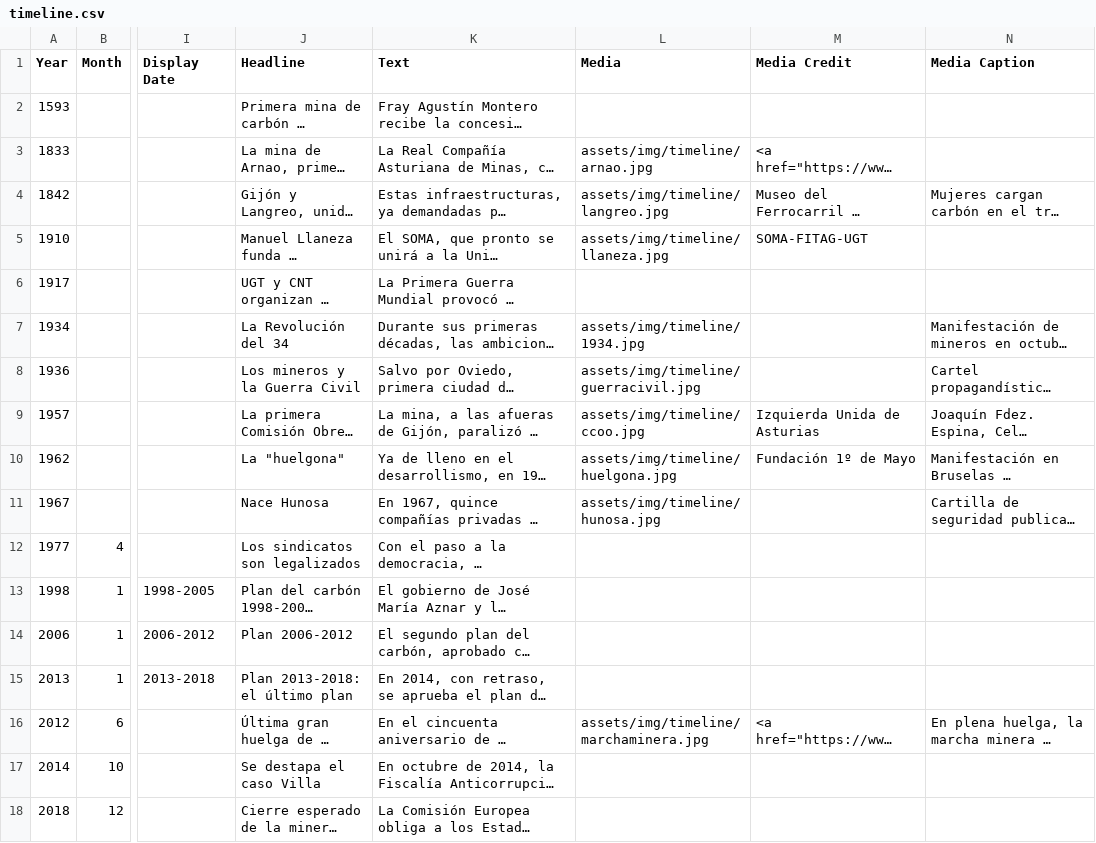
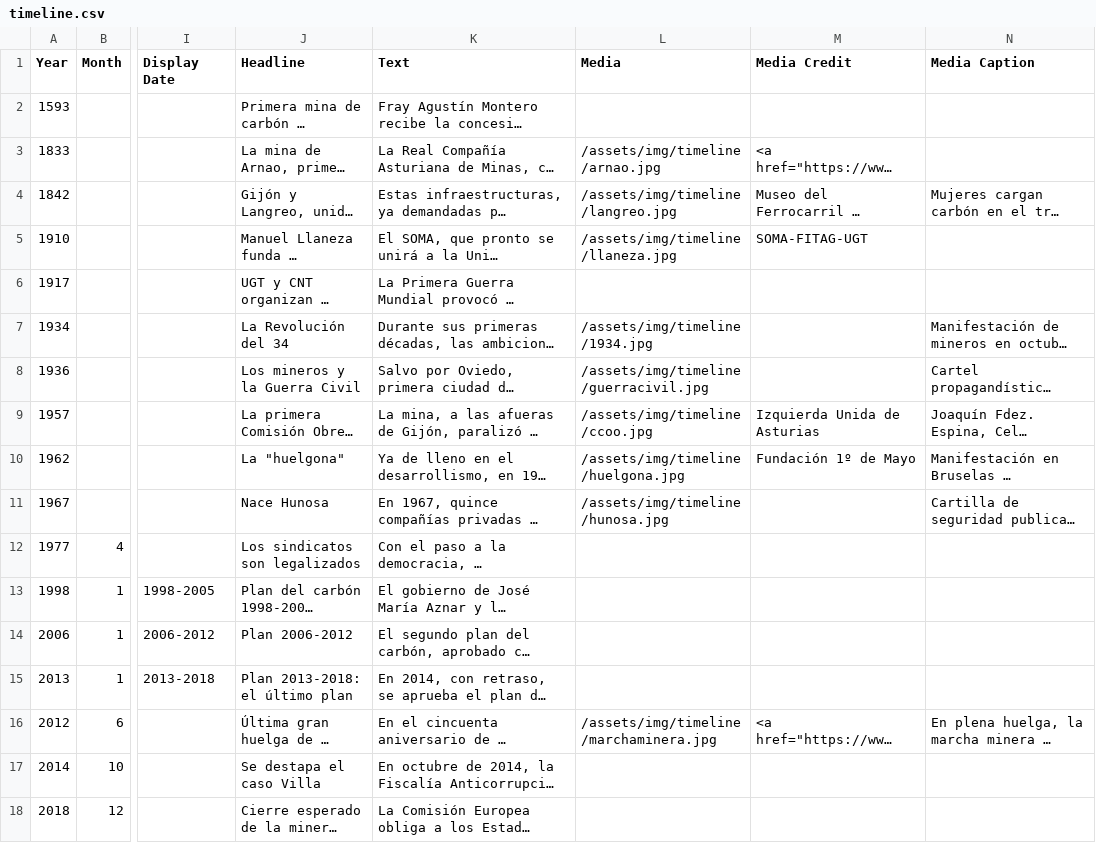
Before and after one commit to juanruitina/tierranegra.ruitina.com, a CSV file: src/assets/data/timeline.csv, drawn as a sheet; only a part is shown, gaps mark what is left out; long unchanged cells end in …; the diff names each change by its address in the sheet, - before the commit and + after, or states it on an @@ line.

```diff
--- a/src/assets/data/timeline.csv
+++ b/src/assets/data/timeline.csv
-L3 (Media): assets/img/timeline/arnao.jpg
+L3 (Media): /assets/img/timeline/arnao.jpg
-L4 (Media): assets/img/timeline/langreo.jpg
+L4 (Media): /assets/img/timeline/langreo.jpg
-L5 (Media): assets/img/timeline/llaneza.jpg
+L5 (Media): /assets/img/timeline/llaneza.jpg
-L7 (Media): assets/img/timeline/1934.jpg
+L7 (Media): /assets/img/timeline/1934.jpg
-L8 (Media): assets/img/timeline/guerracivil.jpg
+L8 (Media): /assets/img/timeline/guerracivil.jpg
-L9 (Media): assets/img/timeline/ccoo.jpg
+L9 (Media): /assets/img/timeline/ccoo.jpg
-L10 (Media): assets/img/timeline/huelgona.jpg
+L10 (Media): /assets/img/timeline/huelgona.jpg
-L11 (Media): assets/img/timeline/hunosa.jpg
+L11 (Media): /assets/img/timeline/hunosa.jpg
-L16 (Media): assets/img/timeline/marchaminera.jpg
+L16 (Media): /assets/img/timeline/marchaminera.jpg
```
Also changed, not shown: 1 other file.
